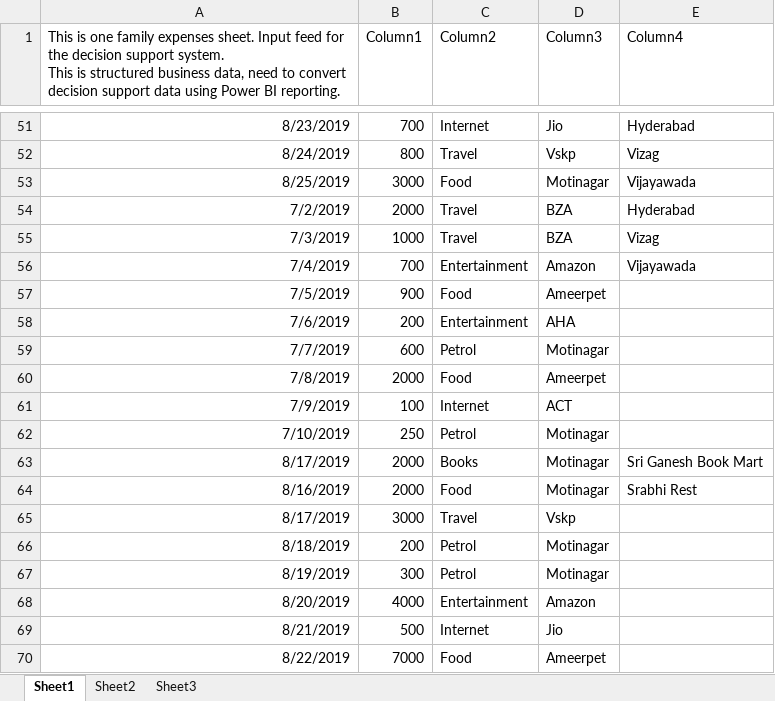
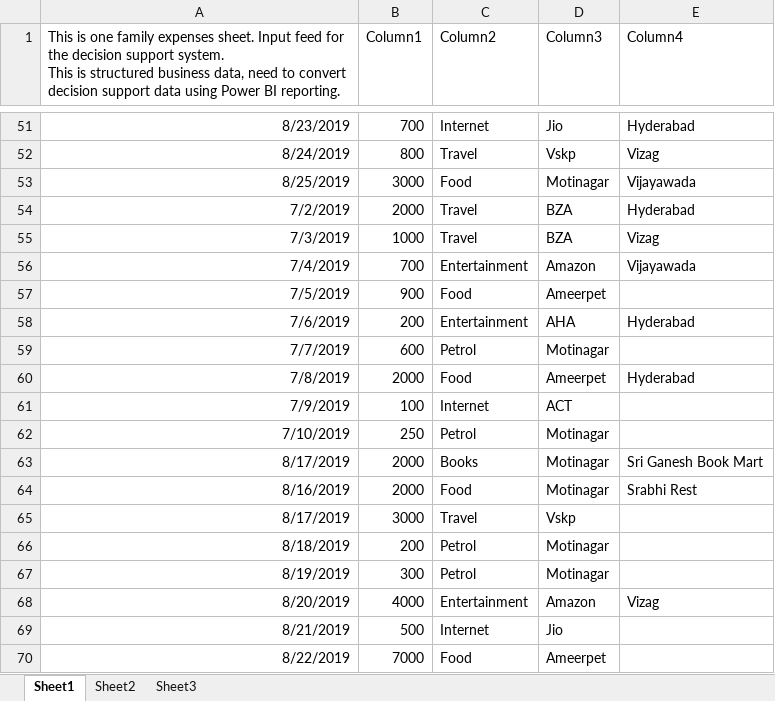
Before and after one commit to etikala123/mahesh_training_data, an Excel workbook: Family_Expenses.xlsx, sheet Sheet1, drawn as a sheet; only a part is shown, gaps mark what is left out; values as stored, in another font and other column widths than the file's, no borders; table styles not drawn; the diff names each change by its address in the sheet, - before the commit and + after, or states it on an @@ line.

Commit message:
modified the family expenses

```diff
--- a/Family_Expenses.xlsx (sheet Sheet1)
+++ b/Family_Expenses.xlsx (sheet Sheet1)
-E58 (Column4): (empty)
+E58 (Column4): Hyderabad
-E60 (Column4): (empty)
+E60 (Column4): Hyderabad
-E68 (Column4): (empty)
+E68 (Column4): Vizag
```
